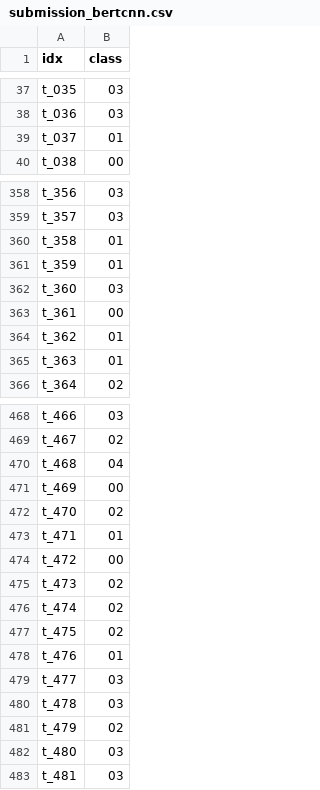
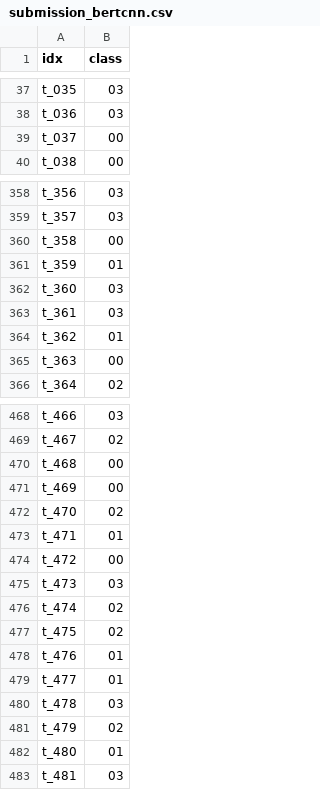
Before and after one commit to EdmondYim/malmalmal, a CSV file: notebooks/Member/Bohyeuk/outputs/submission_bertcnn.csv, drawn as a sheet; only a part is shown, gaps mark what is left out; the diff covers the shown part only.

```diff
--- a/notebooks/Member/Bohyeuk/outputs/submission_bertcnn.csv
+++ b/notebooks/Member/Bohyeuk/outputs/submission_bertcnn.csv
@@ -38,3 +38,3 @@ t_035,03
 t_036,03
-t_037,01
+t_037,00
 t_038,00
@@ -359,8 +359,8 @@ t_356,03
 t_357,03
-t_358,01
+t_358,00
 t_359,01
 t_360,03
-t_361,00
+t_361,03
 t_362,01
-t_363,01
+t_363,00
 t_364,02
@@ -469,3 +469,3 @@ t_466,03
 t_467,02
-t_468,04
+t_468,00
 t_469,00
@@ -474,3 +474,3 @@ t_471,01
 t_472,00
-t_473,02
+t_473,03
 t_474,02
@@ -478,6 +478,6 @@ t_475,02
 t_476,01
-t_477,03
+t_477,01
 t_478,03
 t_479,02
-t_480,03
+t_480,01
 t_481,03
```
Also changed, not shown: 42 edited cells elsewhere in this file, 28 other files.
